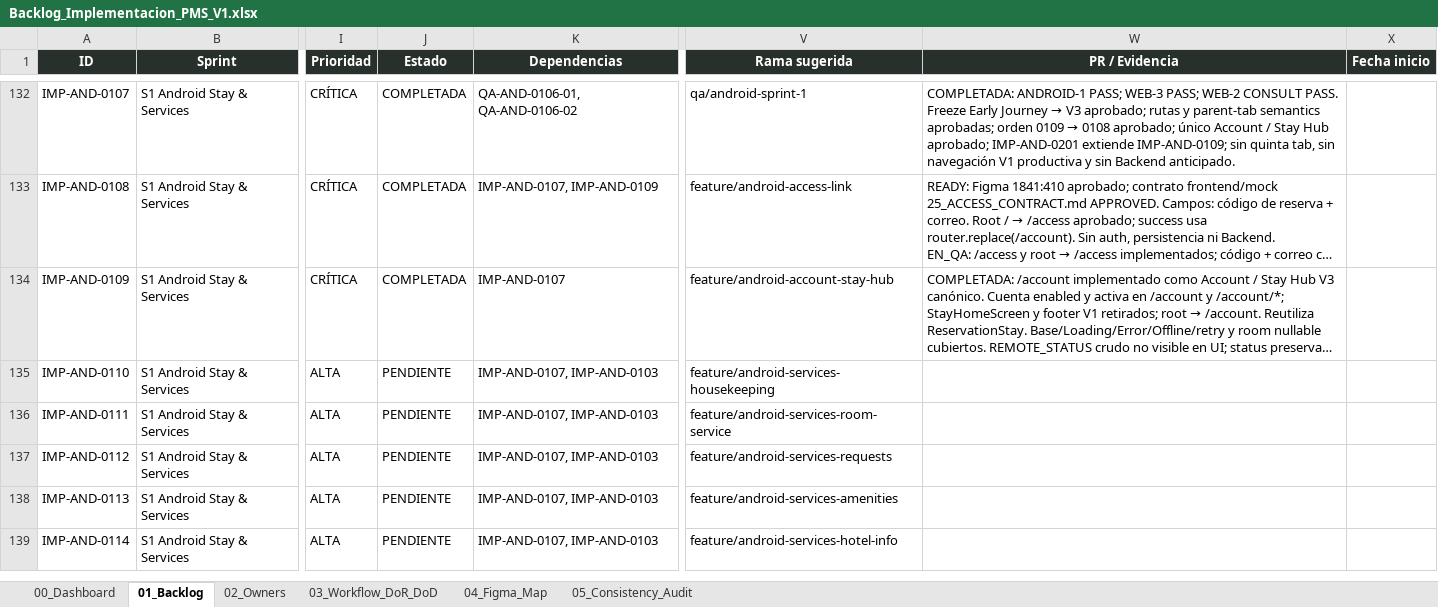
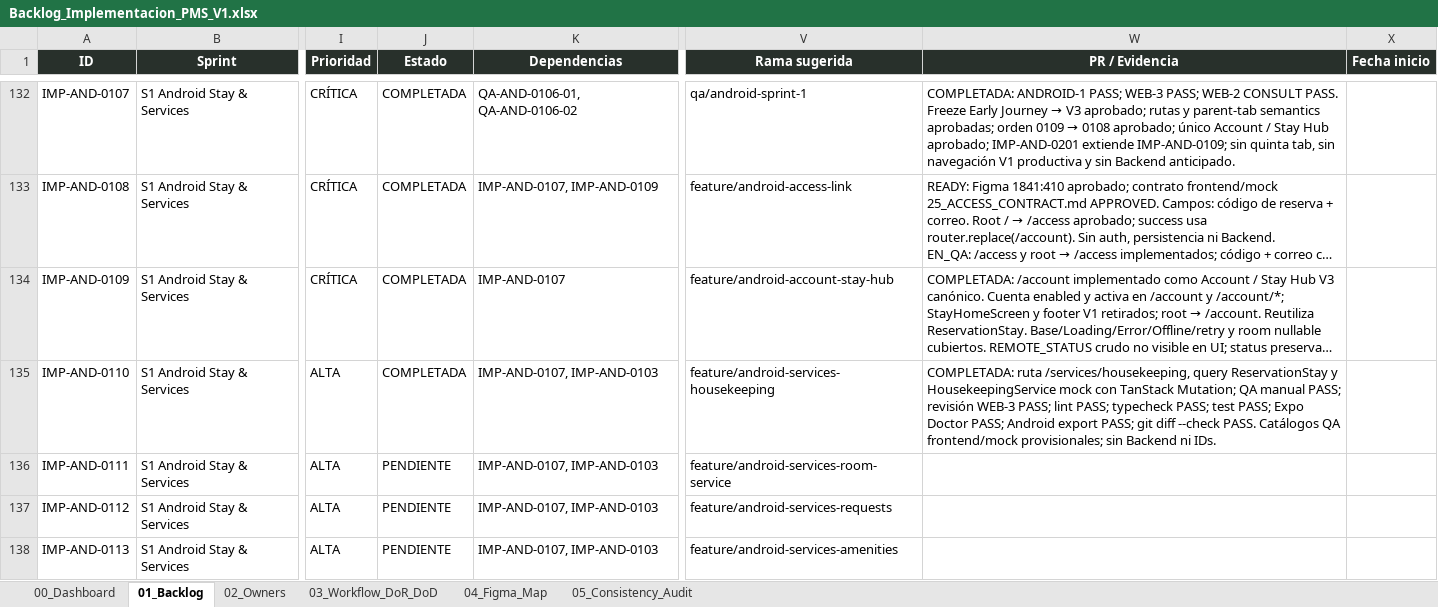
Before and after one commit to Al0219/pms-hotel-boutique, an Excel workbook: docs/Backlog_Implementacion_PMS_V1.xlsx, sheet 01_Backlog, drawn as a sheet; only a part is shown, gaps mark what is left out; the shorter side is filled out with more unchanged rows; long unchanged cells end in …; values as stored, in another font and other column widths than the file's, no borders; conditional formats and table styles not drawn; the diff names each change by its address in the sheet, - before the commit and + after, or states it on an @@ line.

Commit message:
feat(android): add housekeeping request flow

```diff
--- a/docs/Backlog_Implementacion_PMS_V1.xlsx (sheet 01_Backlog)
+++ b/docs/Backlog_Implementacion_PMS_V1.xlsx (sheet 01_Backlog)
-J135 (Estado): PENDIENTE
+J135 (Estado): COMPLETADA
-W135 (PR / Evidencia): (empty)
+W135 (PR / Evidencia): COMPLETADA: ruta /services/housekeeping, query ReservationStay y HousekeepingService mock con TanStack Mutation; QA manual PASS; revisión WEB-3 PASS; lint PASS; typecheck PASS; test PASS; Expo Doctor PASS; Android export PASS; git diff --check PASS. Catálogos QA frontend/mock provisionales; sin Backend ni IDs.
```
Also changed, not shown: 20 other files.
